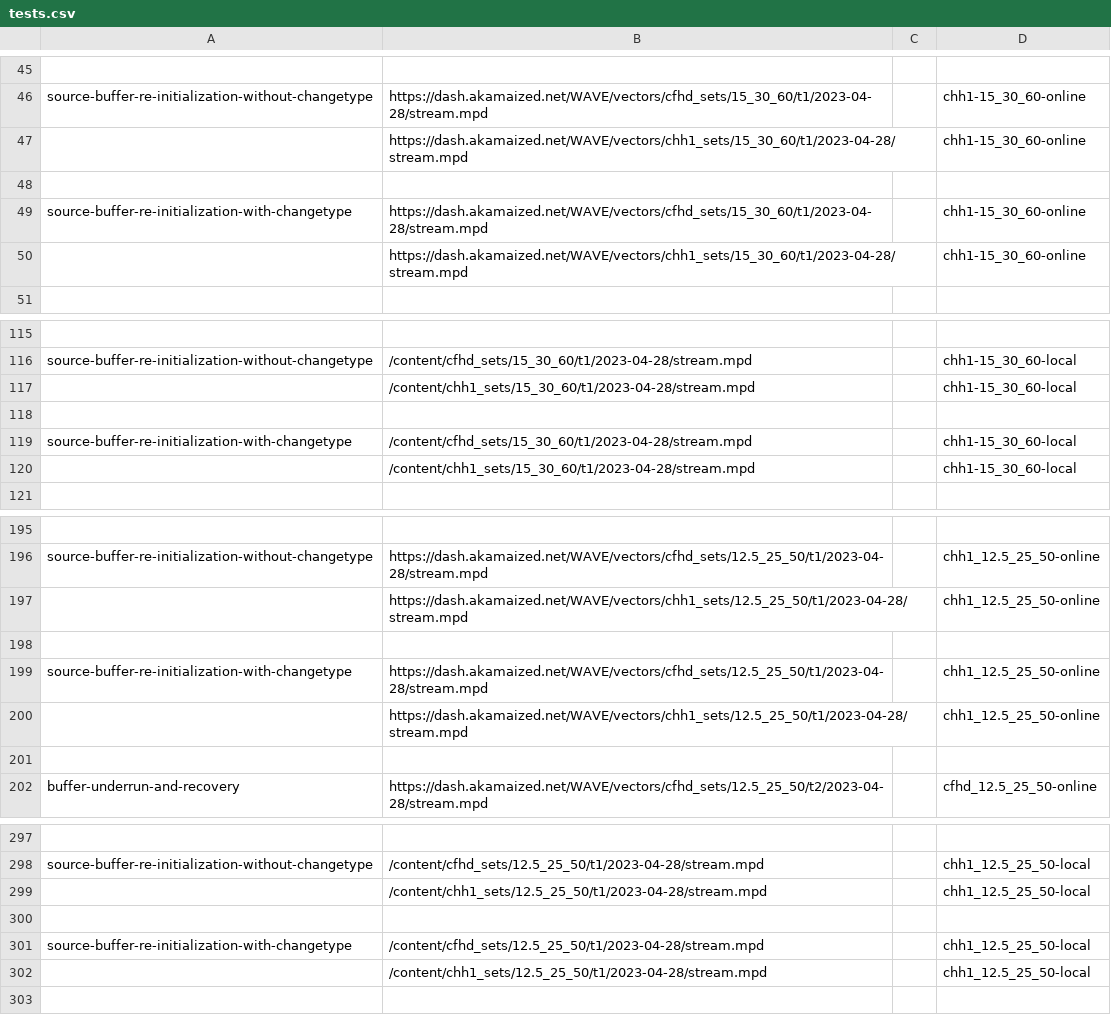
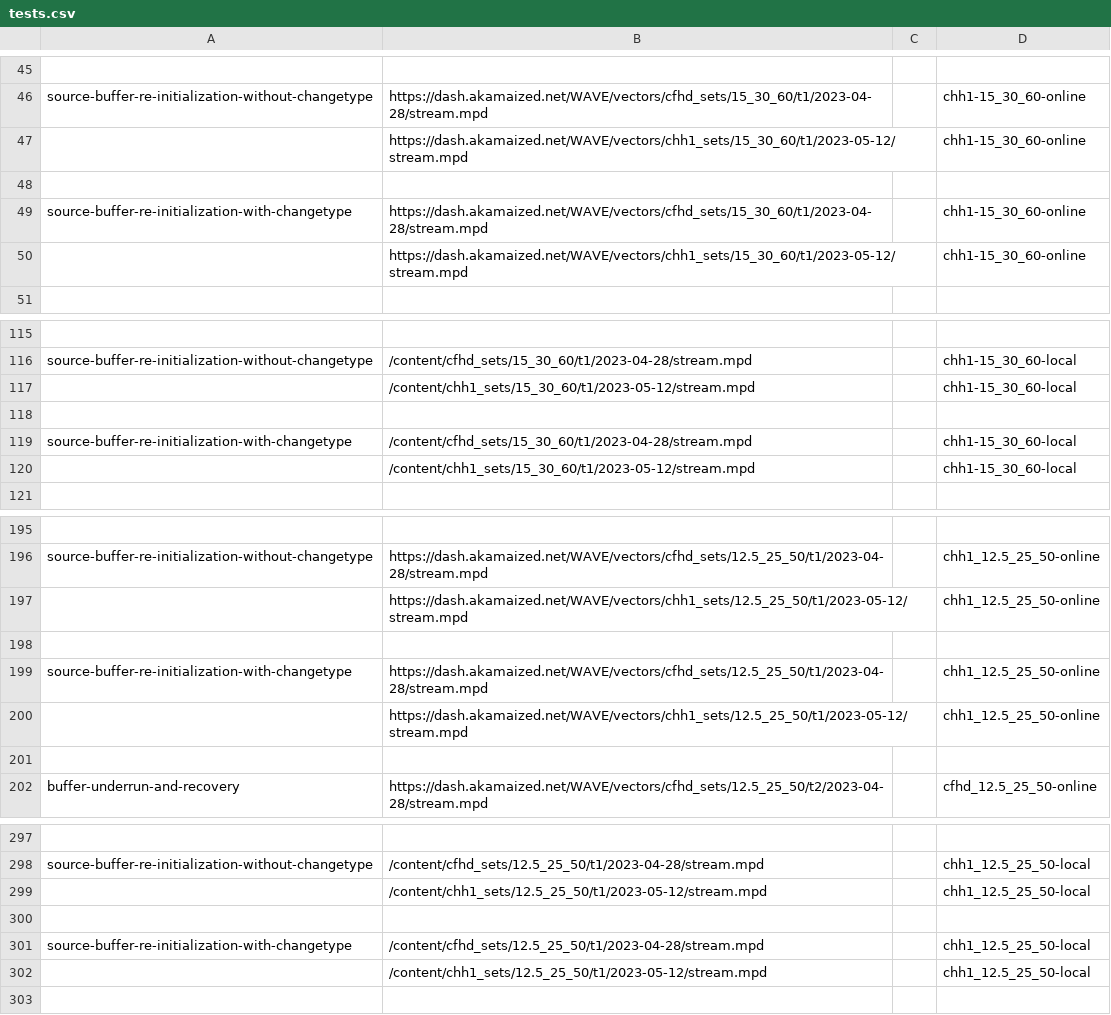
Before and after one commit to cta-wave/dpctf-tests, a CSV file: tests.csv, drawn as a sheet; only a part is shown, gaps mark what is left out; the diff covers the shown part only.

Commit message:
Updated HEVC content

```diff
--- a/tests.csv
+++ b/tests.csv
@@ -46,6 +46,6 @@
 "source-buffer-re-initialization-without-changetype","https://dash.akamaized.net/WAVE/vectors/cfhd_sets/15_30_60/t1/2023-04-28/stream.mpd","","chh1-15_30_60-online"
-"","https://dash.akamaized.net/WAVE/vectors/chh1_sets/15_30_60/t1/2023-04-28/stream.mpd","","chh1-15_30_60-online"
+"","https://dash.akamaized.net/WAVE/vectors/chh1_sets/15_30_60/t1/2023-05-12/stream.mpd","","chh1-15_30_60-online"
 
 "source-buffer-re-initialization-with-changetype","https://dash.akamaized.net/WAVE/vectors/cfhd_sets/15_30_60/t1/2023-04-28/stream.mpd","","chh1-15_30_60-online"
-"","https://dash.akamaized.net/WAVE/vectors/chh1_sets/15_30_60/t1/2023-04-28/stream.mpd","","chh1-15_30_60-online"
+"","https://dash.akamaized.net/WAVE/vectors/chh1_sets/15_30_60/t1/2023-05-12/stream.mpd","","chh1-15_30_60-online"
 
@@ -116,6 +116,6 @@
 "source-buffer-re-initialization-without-changetype","/content/cfhd_sets/15_30_60/t1/2023-04-28/stream.mpd","","chh1-15_30_60-local"
-"","/content/chh1_sets/15_30_60/t1/2023-04-28/stream.mpd","","chh1-15_30_60-local"
+"","/content/chh1_sets/15_30_60/t1/2023-05-12/stream.mpd","","chh1-15_30_60-local"
 
 "source-buffer-re-initialization-with-changetype","/content/cfhd_sets/15_30_60/t1/2023-04-28/stream.mpd","","chh1-15_30_60-local"
-"","/content/chh1_sets/15_30_60/t1/2023-04-28/stream.mpd","","chh1-15_30_60-local"
+"","/content/chh1_sets/15_30_60/t1/2023-05-12/stream.mpd","","chh1-15_30_60-local"
 
@@ -196,6 +196,6 @@
 "source-buffer-re-initialization-without-changetype","https://dash.akamaized.net/WAVE/vectors/cfhd_sets/12.5_25_50/t1/2023-04-28/stream.mpd","","chh1_12.5_25_50-online"
-"","https://dash.akamaized.net/WAVE/vectors/chh1_sets/12.5_25_50/t1/2023-04-28/stream.mpd","","chh1_12.5_25_50-online"
+"","https://dash.akamaized.net/WAVE/vectors/chh1_sets/12.5_25_50/t1/2023-05-12/stream.mpd","","chh1_12.5_25_50-online"
 
 "source-buffer-re-initialization-with-changetype","https://dash.akamaized.net/WAVE/vectors/cfhd_sets/12.5_25_50/t1/2023-04-28/stream.mpd","","chh1_12.5_25_50-online"
-"","https://dash.akamaized.net/WAVE/vectors/chh1_sets/12.5_25_50/t1/2023-04-28/stream.mpd","","chh1_12.5_25_50-online"
+"","https://dash.akamaized.net/WAVE/vectors/chh1_sets/12.5_25_50/t1/2023-05-12/stream.mpd","","chh1_12.5_25_50-online"
 
@@ -298,6 +298,6 @@
 "source-buffer-re-initialization-without-changetype","/content/cfhd_sets/12.5_25_50/t1/2023-04-28/stream.mpd","","chh1_12.5_25_50-local"
-"","/content/chh1_sets/12.5_25_50/t1/2023-04-28/stream.mpd","","chh1_12.5_25_50-local"
+"","/content/chh1_sets/12.5_25_50/t1/2023-05-12/stream.mpd","","chh1_12.5_25_50-local"
 
 "source-buffer-re-initialization-with-changetype","/content/cfhd_sets/12.5_25_50/t1/2023-04-28/stream.mpd","","chh1_12.5_25_50-local"
-"","/content/chh1_sets/12.5_25_50/t1/2023-04-28/stream.mpd","","chh1_12.5_25_50-local"
+"","/content/chh1_sets/12.5_25_50/t1/2023-05-12/stream.mpd","","chh1_12.5_25_50-local"
 
```
Also changed, not shown: 4 edited cells elsewhere in this file, 15 other files.
